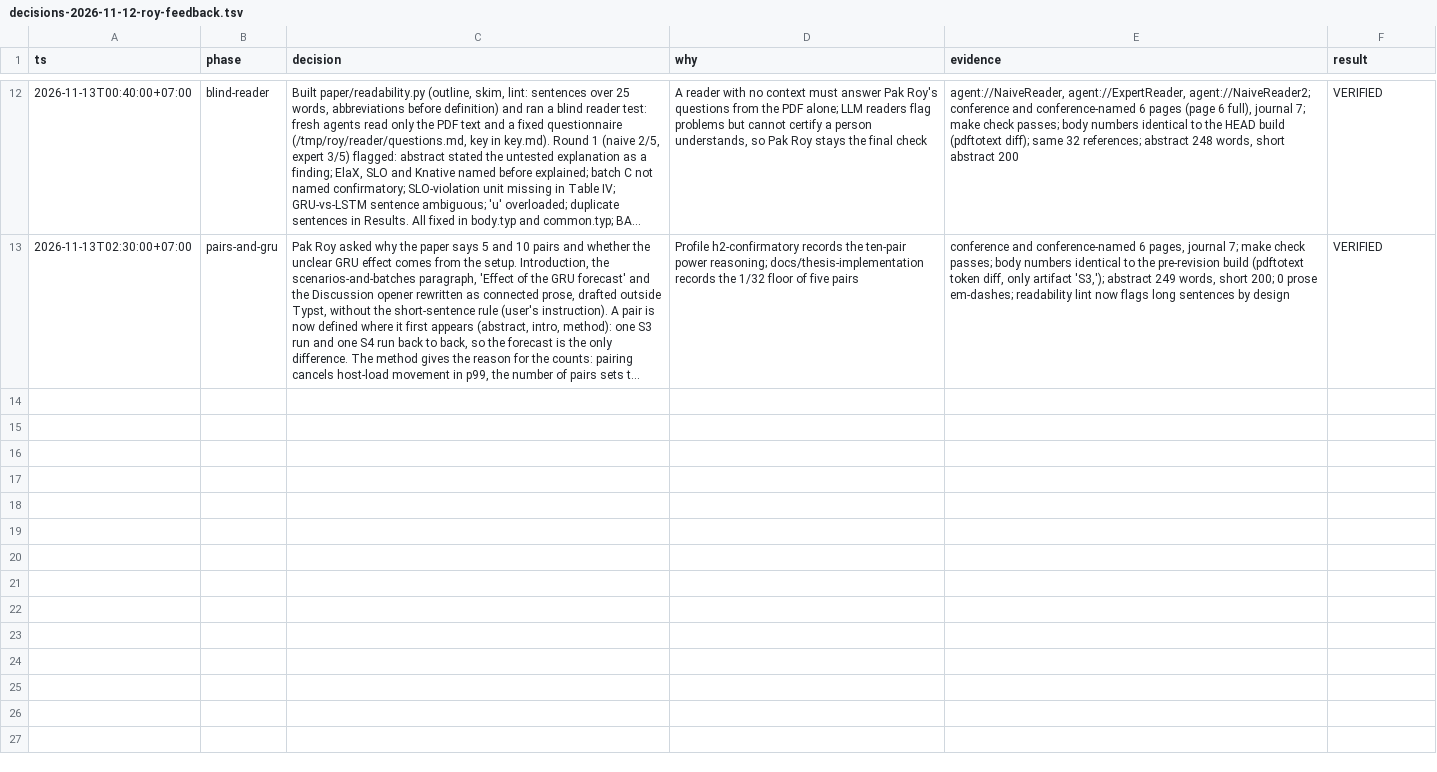
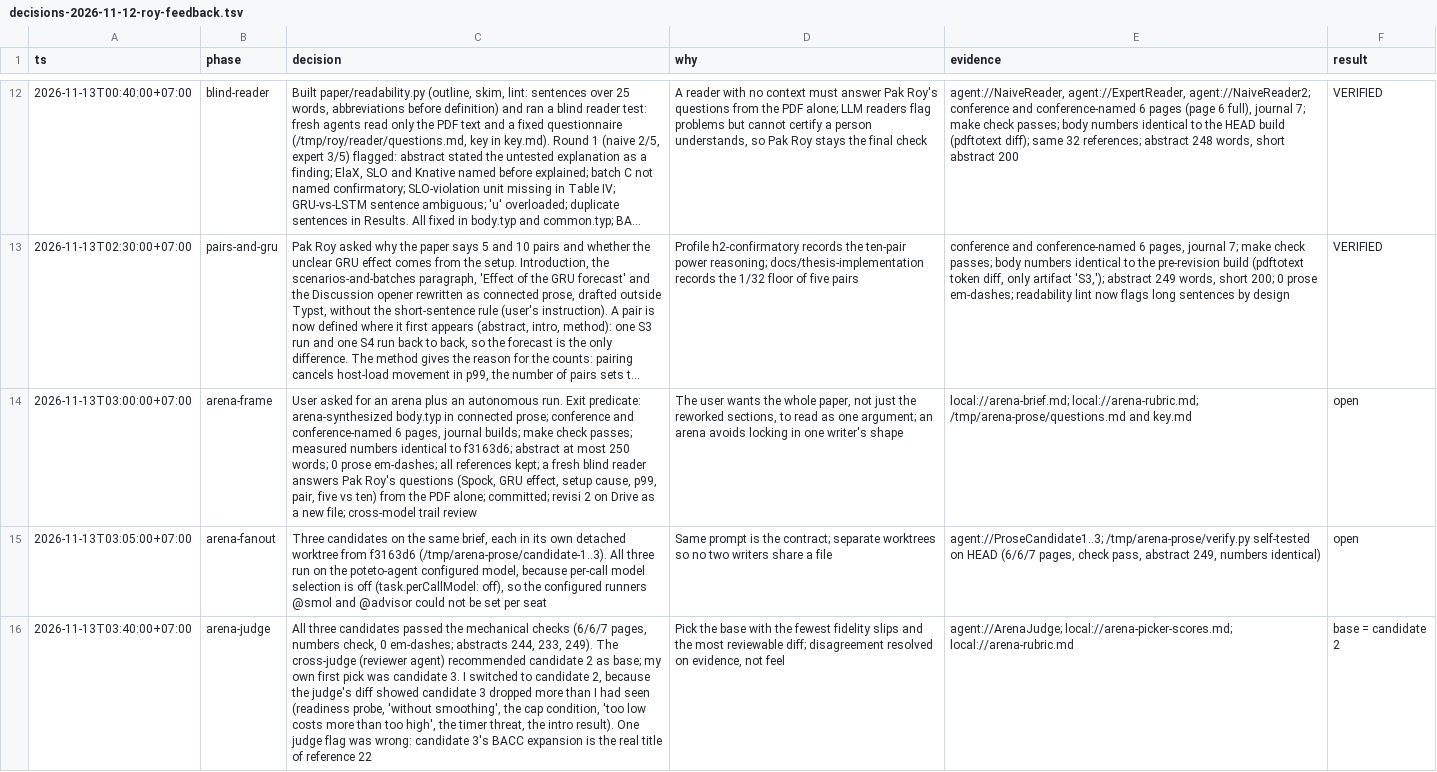
Before and after one commit to masrurimz/s2-thesis-kubernetes-serverless-integration, a TSV file: thesis/logbook/decisions-2026-11-12-roy-feedback.tsv, drawn as a sheet; only a part is shown, gaps mark what is left out; long unchanged cells end in …; the diff covers the shown part only; the diff names each change by its address in the sheet, - before the commit and + after, or states it on an @@ line.

Commit message:
docs(paper): whole body rewritten as connected prose (arena: three rewrites, candidate 2 as base, grafts, fit to six pages)

```diff
--- a/thesis/logbook/decisions-2026-11-12-roy-feedback.tsv
+++ b/thesis/logbook/decisions-2026-11-12-roy-feedback.tsv
+row 14: 2026-11-13T03:00:00+07:00 | arena-frame | User asked for an arena plus an autonomous run. Exit predicate: arena-synthesized body.typ in connected prose; conference and conference-named 6 pages, journal builds; make check passes; measured numbers identical to f3163d6; abstract at most 250 words; 0 prose em-dashes; all references kept; a fresh blind reader answers Pak Roy's questions (Spock, GRU effect, setup cause, p99, pair, five vs ten) from the PDF alone; committed; revisi 2 on Drive as a new file; cross-model trail review | The user wants the whole paper, not just the reworked sections, to read as one argument; an arena avoids locking in one writer's shape | local://arena-brief.md; local://arena-rubric.md; /tmp/arena-prose/questions.md and key.md | open
+row 15: 2026-11-13T03:05:00+07:00 | arena-fanout | Three candidates on the same brief, each in its own detached worktree from f3163d6 (/tmp/arena-prose/candidate-1..3). All three run on the poteto-agent configured model, because per-call model selection is off (task.perCallModel: off), so the configured runners @smol and @advisor could not be set per seat | Same prompt is the contract; separate worktrees so no two writers share a file | agent://ProseCandidate1..3; /tmp/arena-prose/verify.py self-tested on HEAD (6/6/7 pages, check pass, abstract 249, numbers identical) | open
+row 16: 2026-11-13T03:40:00+07:00 | arena-judge | All three candidates passed the mechanical checks (6/6/7 pages, numbers check, 0 em-dashes; abstracts 244, 233, 249). The cross-judge (reviewer agent) recommended candidate 2 as base; my own first pick was candidate 3. I switched to candidate 2, because the judge's diff showed candidate 3 dropped more than I had seen (readiness probe, 'without smoothing', the cap condition, 'too low costs more than too high', the timer threat, the intro result). One judge flag was wrong: candidate 3's BACC expansion is the real title of reference 22 | Pick the base with the fewest fidelity slips and the most reviewable diff; disagreement resolved on evidence, not feel | agent://ArenaJudge; local://arena-picker-scores.md; local://arena-rubric.md | base = candidate 2
```
Also changed, not shown: 2 added rows elsewhere in this file, 1 other file.
